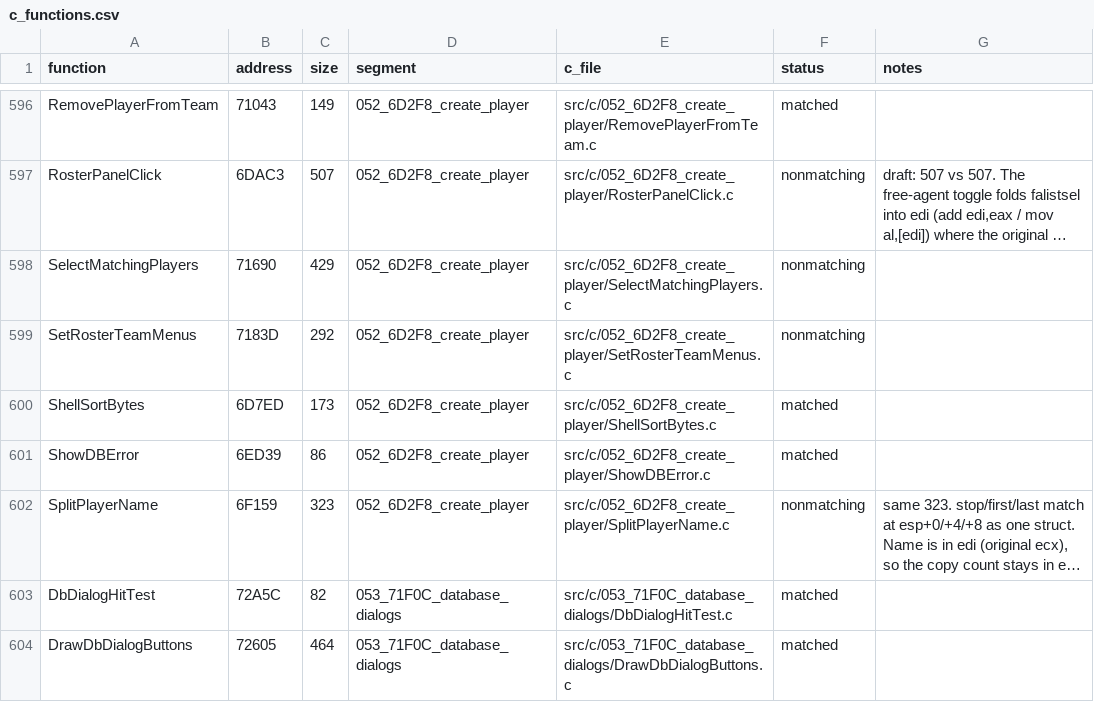
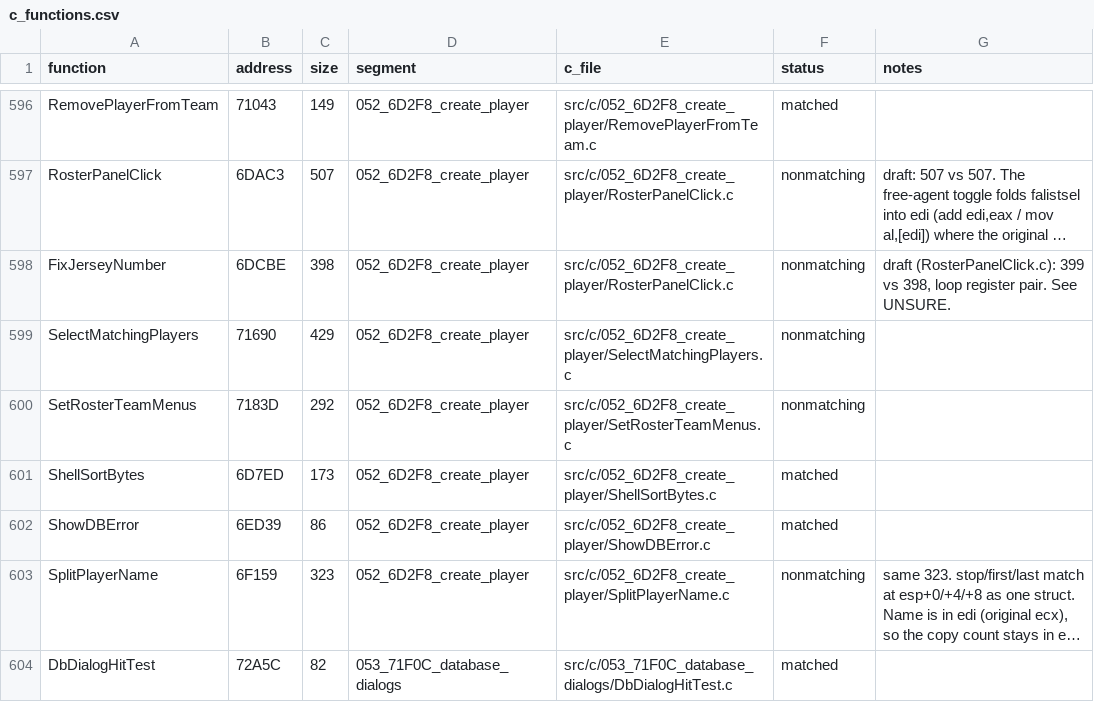
Before and after one commit to Mhopkinsinc/NHL95PC, a CSV file: tools/c_functions.csv, drawn as a sheet; only a part is shown, gaps mark what is left out; the shorter side is filled out with more unchanged rows; long unchanged cells end in …; the diff names each change by its address in the sheet, - before the commit and + after, or states it on an @@ line.

```diff
--- a/tools/c_functions.csv
+++ b/tools/c_functions.csv
+row 598: FixJerseyNumber | 6DCBE | 398 | 052_6D2F8_create_player | src/c/052_6D2F8_create_player/RosterPanelClick.c | nonmatching | draft (RosterPanelClick.c): 399 vs 398, loop register pair. See UNSURE.
```
Also changed, not shown: 3 other files.
